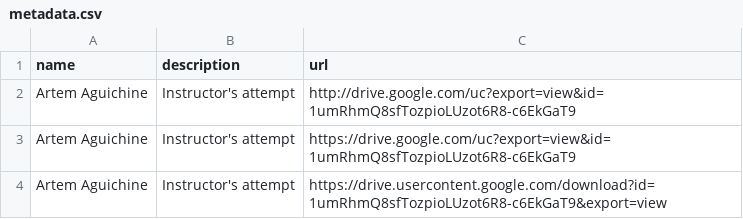
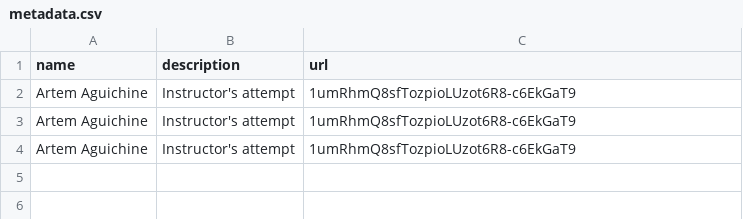
Before and after one commit to an0wen/astr19-spring25-final-gallery, a CSV file: metadata.csv, drawn as a sheet.

Commit message:
Update metadata.csv

```diff
--- a/metadata.csv
+++ b/metadata.csv
@@ -1,4 +1,4 @@
 name,description,url
-Artem Aguichine,Instructor's attempt,http://drive.google.com/uc?export=view&id=1umRhmQ8sfTozpioLUzot6R8-c6EkGaT9
-Artem Aguichine,Instructor's attempt,https://drive.google.com/uc?export=view&id=1umRhmQ8sfTozpioLUzot6R8-c6EkGaT9
-Artem Aguichine,Instructor's attempt,https://drive.usercontent.google.com/download?id=1umRhmQ8sfTozpioLUzot6R8-c6EkGaT9&export=view
+Artem Aguichine,Instructor's attempt,1umRhmQ8sfTozpioLUzot6R8-c6EkGaT9
+Artem Aguichine,Instructor's attempt,1umRhmQ8sfTozpioLUzot6R8-c6EkGaT9
+Artem Aguichine,Instructor's attempt,1umRhmQ8sfTozpioLUzot6R8-c6EkGaT9
```
